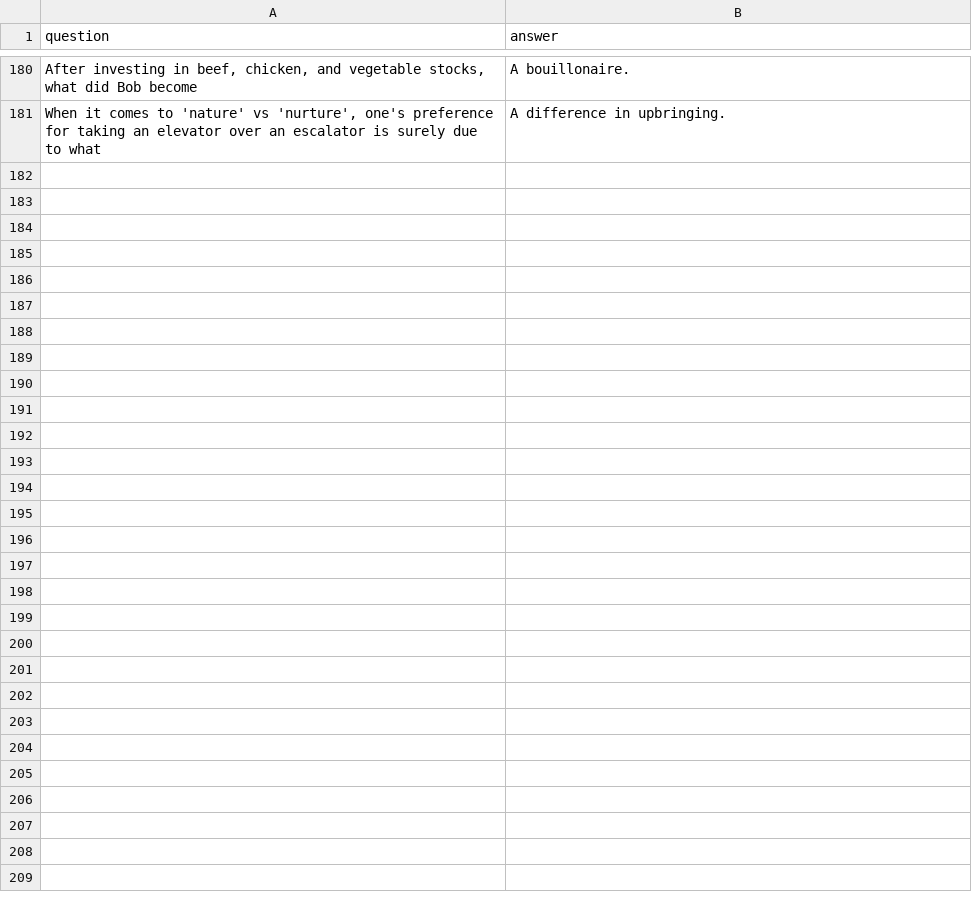
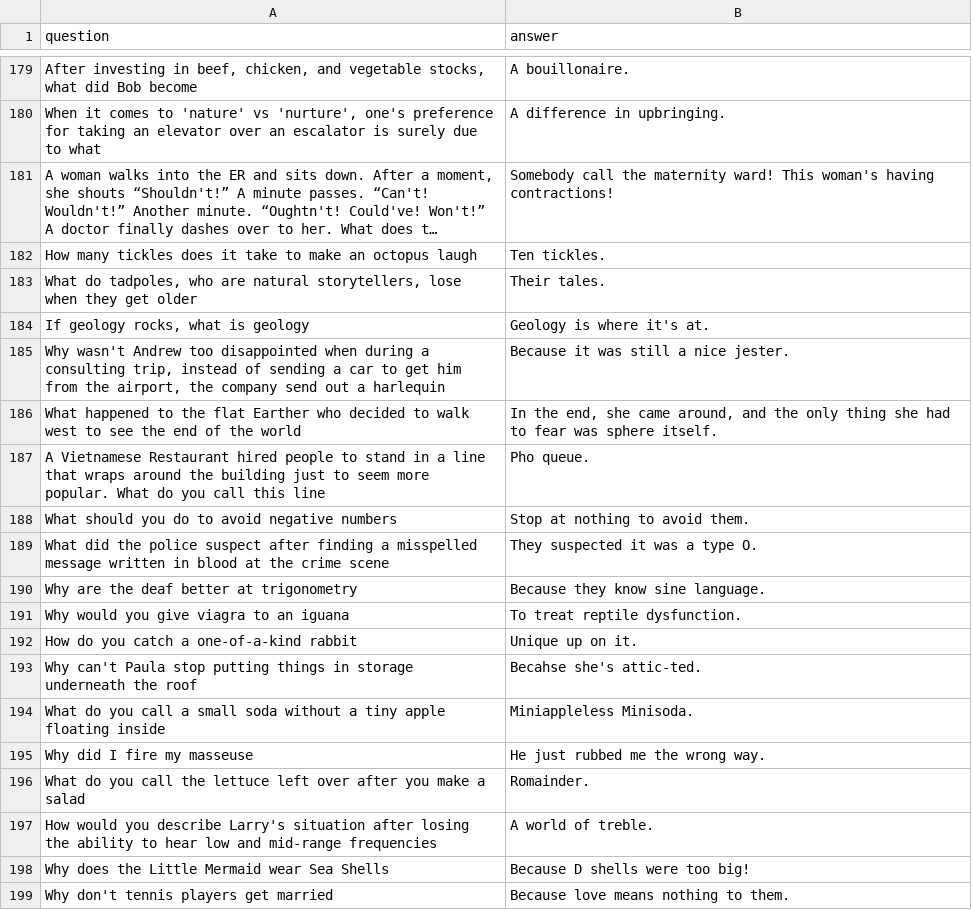
Before and after one commit to BigBangData/Puns, a CSV file: static/files/puns.csv, drawn as a sheet; only a part is shown, gaps mark what is left out; long unchanged cells end in …; the diff covers the shown part only; the diff names each change by its address in the sheet, - before the commit and + after, or states it on an @@ line.

```diff
--- a/static/files/puns.csv
+++ b/static/files/puns.csv
@@ row 3 moved to row 181: A woman walks into the ER and sits down.… @@
+row 182: How many tickles does it take to make an octopus laugh | Ten tickles.
+row 183: What do tadpoles, who are natural storytellers, lose when they get older | Their tales.
+row 184: If geology rocks, what is geology | Geology is where it's at.
+row 185: Why wasn't Andrew too disappointed when during a consulting trip, instead of sending a car to get him from the airport, the company send out a harlequin | Because it was still a nice jester.
+row 186: What happened to the flat Earther who decided to walk west to see the end of the world | In the end, she came around, and the only thing she had to fear was sphere itself.
+row 187: A Vietnamese Restaurant hired people to stand in a line that wraps around the building just to seem more popular. What do you call this line | Pho queue.
+row 188: What should you do to avoid negative numbers | Stop at nothing to avoid them.
+row 189: What did the police suspect after finding a misspelled message written in blood at the crime scene | They suspected it was a type O.
+row 190: Why are the deaf better at trigonometry | Because they know sine language.
+row 191: Why would you give viagra to an iguana | To treat reptile dysfunction.
+row 192: How do you catch a one-of-a-kind rabbit | Unique up on it.
+row 193: Why can't Paula stop putting things in storage underneath the roof | Becahse she's attic-ted.
+row 194: What do you call a small soda without a tiny apple floating inside | Miniappleless Minisoda.
+row 195: Why did I fire my masseuse | He just rubbed me the wrong way.
+row 196: What do you call the lettuce left over after you make a salad | Romainder.
+row 197: How would you describe Larry's situation after losing the ability to hear low and mid-range frequencies | A world of treble.
+row 198: Why does the Little Mermaid wear Sea Shells | Because D shells were too big!
+row 199: Why don't tennis players get married | Because love means nothing to them.
```
Also changed, not shown: 27 added rows elsewhere in this file, 2 other files.
